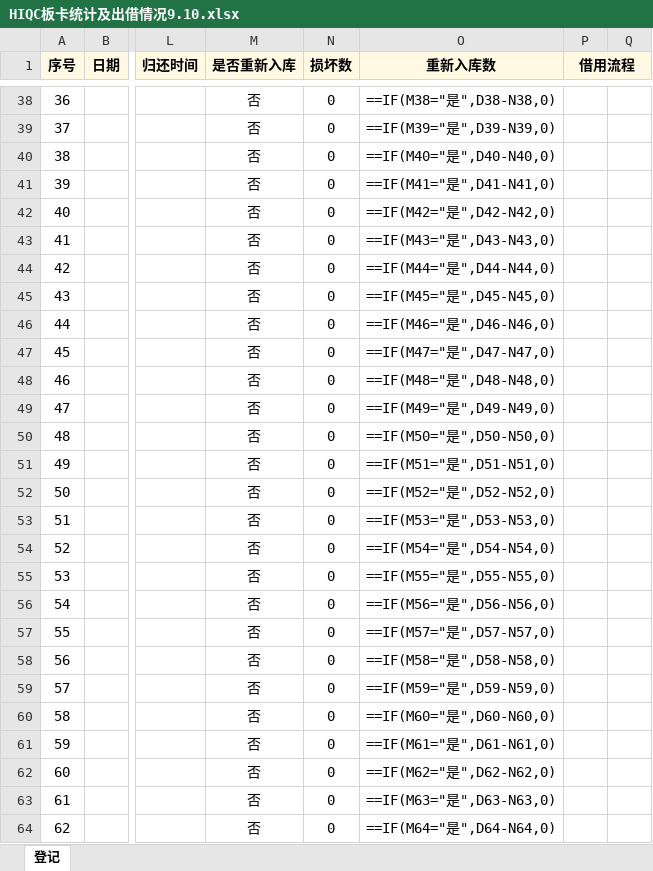
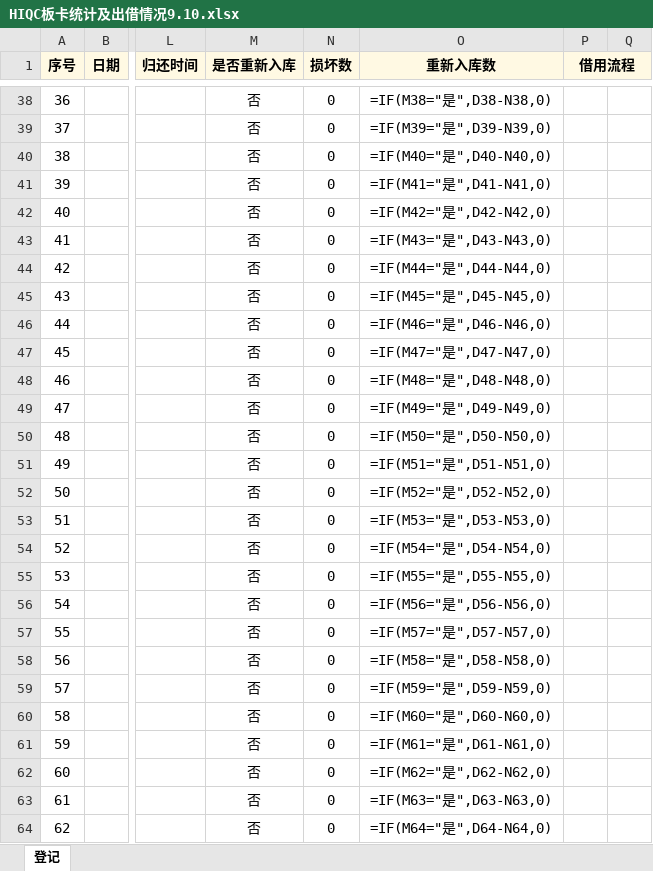
Before and after one commit to bingzeye/719Management, an Excel workbook: DeviceManagement/HIQC板卡统计及出借情况9.10.xlsx, sheet 登记, drawn as a sheet; only a part is shown, gaps mark what is left out; values as stored, in another font and other column widths than the file's, no borders; formulas are shown in place of their values; the diff covers the shown part only; the diff names each change by its address in the sheet, - before the commit and + after, or states it on an @@ line.

```diff
--- a/DeviceManagement/HIQC板卡统计及出借情况9.10.xlsx (sheet 登记)
+++ b/DeviceManagement/HIQC板卡统计及出借情况9.10.xlsx (sheet 登记)
-O38 (重新入库数): ==IF(M38="是",D38-N38,0)
+O38 (重新入库数): =IF(M38="是",D38-N38,0)
-O39 (重新入库数): ==IF(M39="是",D39-N39,0)
+O39 (重新入库数): =IF(M39="是",D39-N39,0)
-O40 (重新入库数): ==IF(M40="是",D40-N40,0)
+O40 (重新入库数): =IF(M40="是",D40-N40,0)
-O41 (重新入库数): ==IF(M41="是",D41-N41,0)
+O41 (重新入库数): =IF(M41="是",D41-N41,0)
-O42 (重新入库数): ==IF(M42="是",D42-N42,0)
+O42 (重新入库数): =IF(M42="是",D42-N42,0)
-O43 (重新入库数): ==IF(M43="是",D43-N43,0)
+O43 (重新入库数): =IF(M43="是",D43-N43,0)
-O44 (重新入库数): ==IF(M44="是",D44-N44,0)
+O44 (重新入库数): =IF(M44="是",D44-N44,0)
-O45 (重新入库数): ==IF(M45="是",D45-N45,0)
+O45 (重新入库数): =IF(M45="是",D45-N45,0)
-O46 (重新入库数): ==IF(M46="是",D46-N46,0)
+O46 (重新入库数): =IF(M46="是",D46-N46,0)
-O47 (重新入库数): ==IF(M47="是",D47-N47,0)
+O47 (重新入库数): =IF(M47="是",D47-N47,0)
-O48 (重新入库数): ==IF(M48="是",D48-N48,0)
+O48 (重新入库数): =IF(M48="是",D48-N48,0)
-O49 (重新入库数): ==IF(M49="是",D49-N49,0)
+O49 (重新入库数): =IF(M49="是",D49-N49,0)
-O50 (重新入库数): ==IF(M50="是",D50-N50,0)
+O50 (重新入库数): =IF(M50="是",D50-N50,0)
-O51 (重新入库数): ==IF(M51="是",D51-N51,0)
+O51 (重新入库数): =IF(M51="是",D51-N51,0)
-O52 (重新入库数): ==IF(M52="是",D52-N52,0)
+O52 (重新入库数): =IF(M52="是",D52-N52,0)
-O53 (重新入库数): ==IF(M53="是",D53-N53,0)
+O53 (重新入库数): =IF(M53="是",D53-N53,0)
-O54 (重新入库数): ==IF(M54="是",D54-N54,0)
+O54 (重新入库数): =IF(M54="是",D54-N54,0)
-O55 (重新入库数): ==IF(M55="是",D55-N55,0)
+O55 (重新入库数): =IF(M55="是",D55-N55,0)
-O56 (重新入库数): ==IF(M56="是",D56-N56,0)
+O56 (重新入库数): =IF(M56="是",D56-N56,0)
-O57 (重新入库数): ==IF(M57="是",D57-N57,0)
+O57 (重新入库数): =IF(M57="是",D57-N57,0)
-O58 (重新入库数): ==IF(M58="是",D58-N58,0)
+O58 (重新入库数): =IF(M58="是",D58-N58,0)
-O59 (重新入库数): ==IF(M59="是",D59-N59,0)
+O59 (重新入库数): =IF(M59="是",D59-N59,0)
-O60 (重新入库数): ==IF(M60="是",D60-N60,0)
+O60 (重新入库数): =IF(M60="是",D60-N60,0)
-O61 (重新入库数): ==IF(M61="是",D61-N61,0)
+O61 (重新入库数): =IF(M61="是",D61-N61,0)
-O62 (重新入库数): ==IF(M62="是",D62-N62,0)
+O62 (重新入库数): =IF(M62="是",D62-N62,0)
-O63 (重新入库数): ==IF(M63="是",D63-N63,0)
+O63 (重新入库数): =IF(M63="是",D63-N63,0)
-O64 (重新入库数): ==IF(M64="是",D64-N64,0)
+O64 (重新入库数): =IF(M64="是",D64-N64,0)
```
Also changed, not shown: 200 edited cells elsewhere in this sheet.
